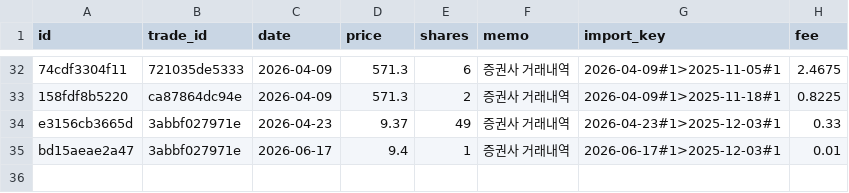
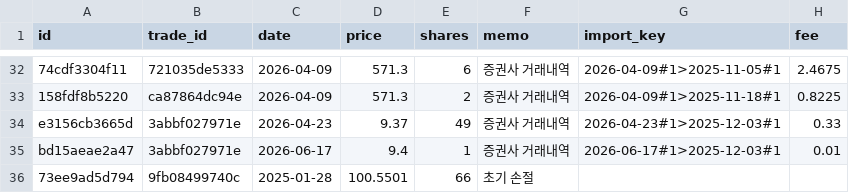
Before and after one commit to notepro8318-oss/-, a CSV file: topdown-strategy/quant_system/trade_exits.csv, drawn as a sheet; only a part is shown, gaps mark what is left out; the diff names each change by its address in the sheet, - before the commit and + after, or states it on an @@ line.

Commit message:
Add exit for trade 9fb08499740c: 66주 @ 100.5501

```diff
--- a/topdown-strategy/quant_system/trade_exits.csv
+++ b/topdown-strategy/quant_system/trade_exits.csv
+row 36: 73ee9ad5d794 | 9fb08499740c | 2025-01-28 | 100.5501 | 66 | 초기 손절
```
